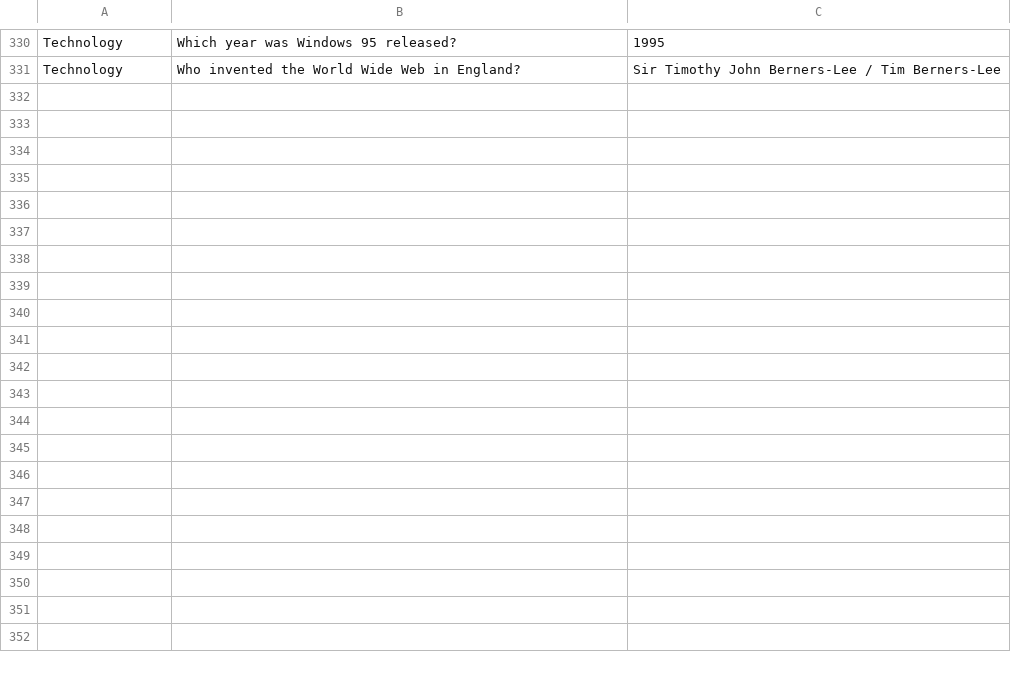
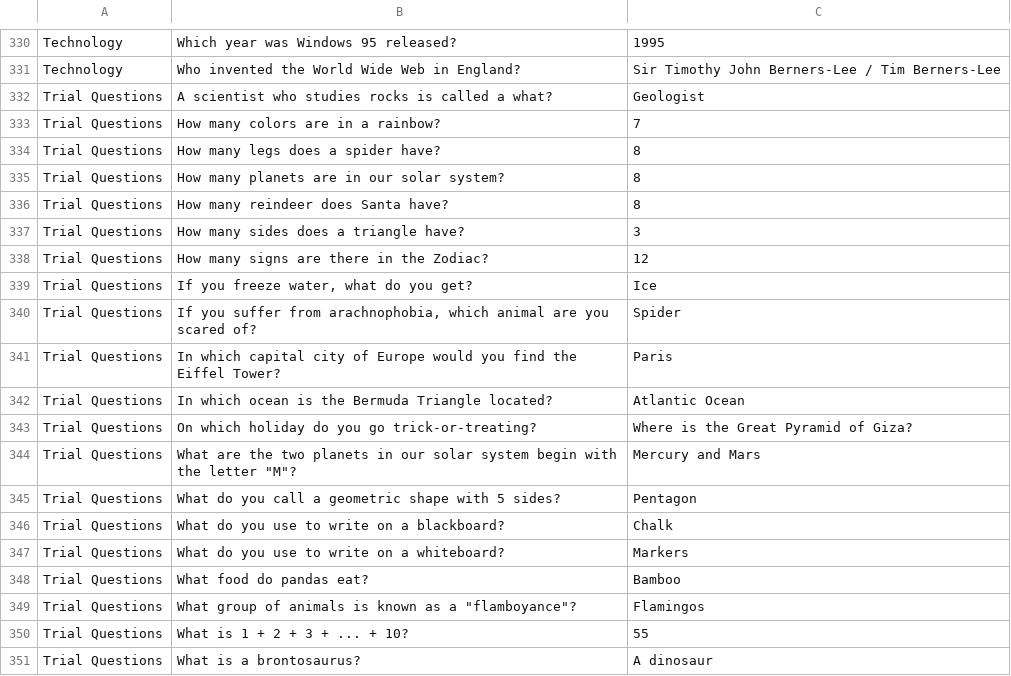
Before and after one commit to PhotonicGluon/Chess-Clock-Trivia, a CSV file: data/trivia.csv, drawn as a sheet; only a part is shown, gaps mark what is left out; the diff covers the shown part only.

Commit message:
Add Trial Questions

```diff
--- a/data/trivia.csv
+++ b/data/trivia.csv
@@ -331 +331,21 @@ Technology,Which year was Windows 95 released?,1995
 Technology,Who invented the World Wide Web in England?,Sir Timothy John Berners-Lee / Tim Berners-Lee
+Trial Questions,A scientist who studies rocks is called a what?,Geologist
+Trial Questions,How many colors are in a rainbow?,7
+Trial Questions,How many legs does a spider have?,8
+Trial Questions,How many planets are in our solar system?,8
+Trial Questions,How many reindeer does Santa have?,8
+Trial Questions,How many sides does a triangle have?,3
+Trial Questions,How many signs are there in the Zodiac?,12
+Trial Questions,"If you freeze water, what do you get?",Ice
+Trial Questions,"If you suffer from arachnophobia, which animal are you scared of?",Spider
+Trial Questions,In which capital city of Europe would you find the Eiffel Tower?,Paris
+Trial Questions,In which ocean is the Bermuda Triangle located?,Atlantic Ocean
+Trial Questions,On which holiday do you go trick-or-treating?,Where is the Great Pyramid of Giza?
+Trial Questions,"What are the two planets in our solar system begin with the letter ""M""?",Mercury and Mars
+Trial Questions,What do you call a geometric shape with 5 sides?,Pentagon
+Trial Questions,What do you use to write on a blackboard?,Chalk
+Trial Questions,What do you use to write on a whiteboard?,Markers
+Trial Questions,What food do pandas eat?,Bamboo
+Trial Questions,"What group of animals is known as a ""flamboyance""?",Flamingos
+Trial Questions,What is 1 + 2 + 3 + ... + 10?,55
+Trial Questions,What is a brontosaurus?,A dinosaur
```
Also changed, not shown: 15 added rows and 1 edited cell elsewhere in this file, 2 other files.
